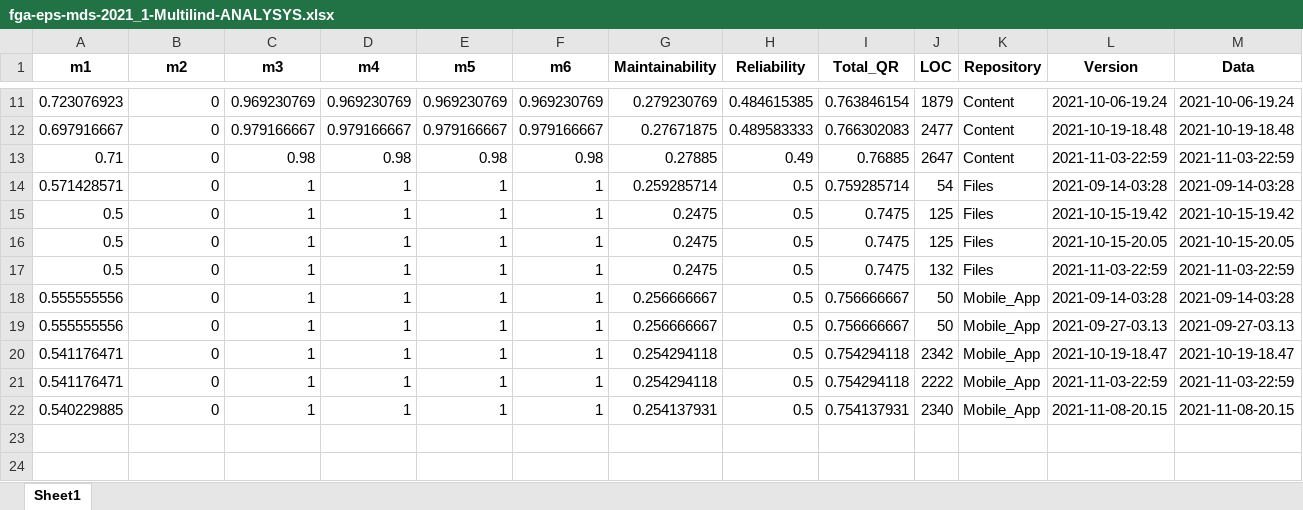
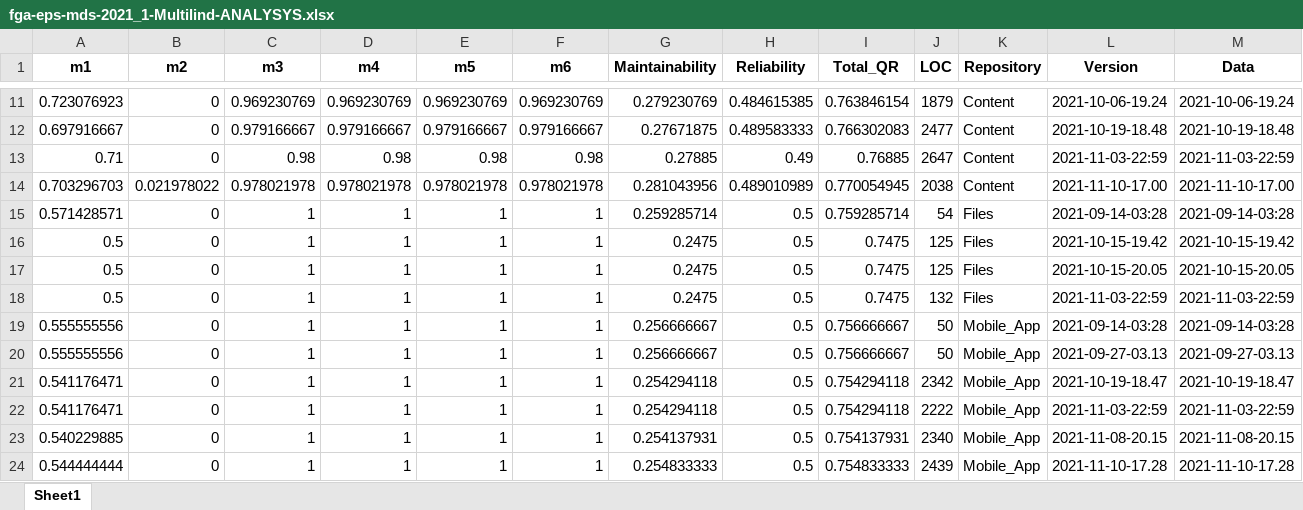
Before and after one commit to fga-eps-mds/2021.1-Multilind-Docs, an Excel workbook: analytics/data/fga-eps-mds-2021_1-Multilind-ANALYSYS.xlsx, sheet Sheet1, drawn as a sheet; only a part is shown, gaps mark what is left out; values as stored, in another font and other column widths than the file's, no borders; the diff names each change by its address in the sheet, - before the commit and + after, or states it on an @@ line.

```diff
--- a/analytics/data/fga-eps-mds-2021_1-Multilind-ANALYSYS.xlsx (sheet Sheet1)
+++ b/analytics/data/fga-eps-mds-2021_1-Multilind-ANALYSYS.xlsx (sheet Sheet1)
+row 14: 0.703296703 | 0.021978022 | 0.978021978 | 0.978021978 | 0.978021978 | 0.978021978 | 0.281043956 | 0.489010989 | 0.770054945 | 2038 | Content | 2021-11-10-17.00 | 2021-11-10-17.00
+row 24: 0.544444444 | 0 | 1 | 1 | 1 | 1 | 0.254833333 | 0.5 | 0.754833333 | 2439 | Mobile_App | 2021-11-10-17.28 | 2021-11-10-17.28
```
Also changed, not shown: 3 other files.
